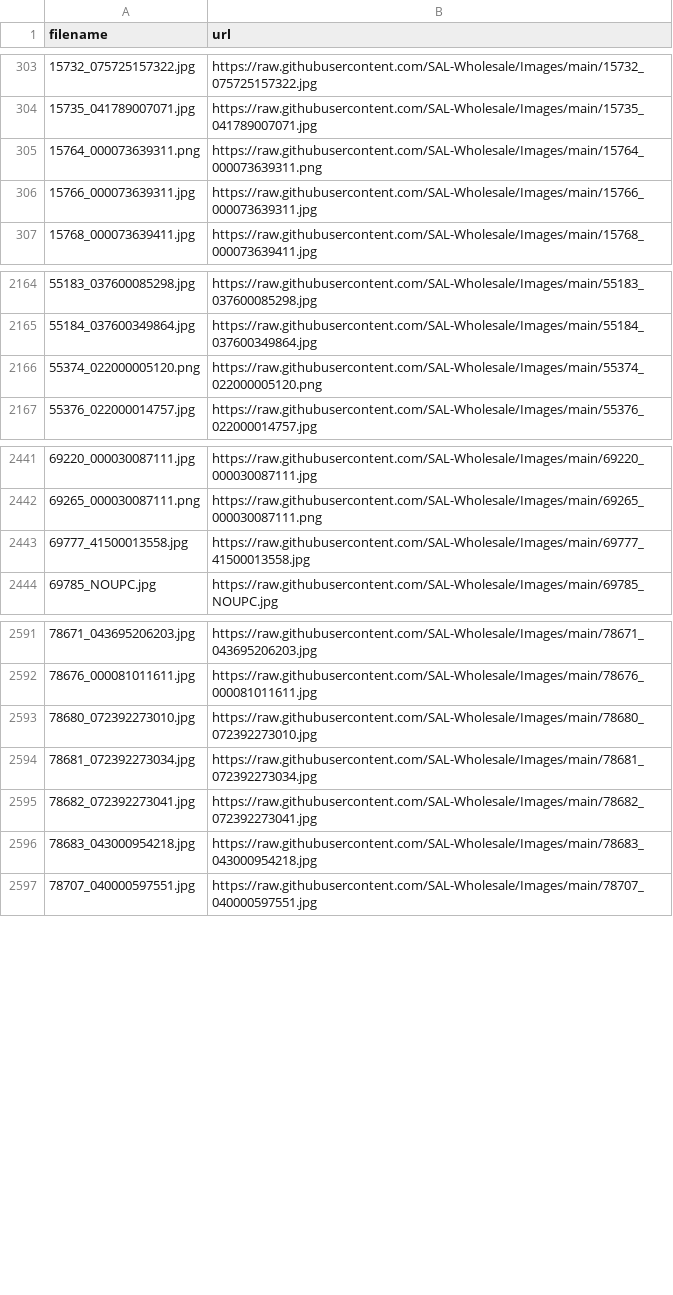
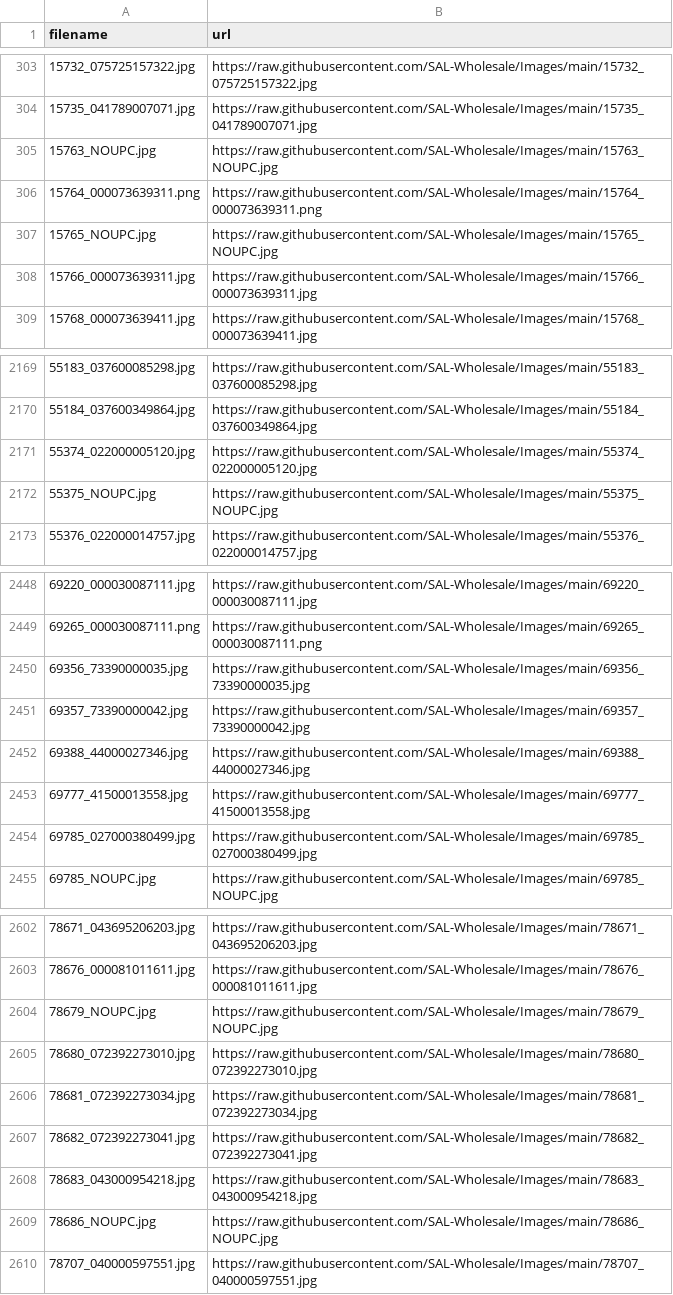
Before and after one commit to SAL-Wholesale/Images, a CSV file: image_lookup.csv, drawn as a sheet; only a part is shown, gaps mark what is left out; the diff covers the shown part only.

```diff
--- a/image_lookup.csv
+++ b/image_lookup.csv
@@ -304,3 +304,5 @@ filename,url
 15735_041789007071.jpg,https://raw.githubusercontent.com/SAL-Wholesale/Images/main/15735_041789007071.jpg
+15763_NOUPC.jpg,https://raw.githubusercontent.com/SAL-Wholesale/Images/main/15763_NOUPC.jpg
 15764_000073639311.png,https://raw.githubusercontent.com/SAL-Wholesale/Images/main/15764_000073639311.png
+15765_NOUPC.jpg,https://raw.githubusercontent.com/SAL-Wholesale/Images/main/15765_NOUPC.jpg
 15766_000073639311.jpg,https://raw.githubusercontent.com/SAL-Wholesale/Images/main/15766_000073639311.jpg
@@ -2165,3 +2170,4 @@ filename,url
 55184_037600349864.jpg,https://raw.githubusercontent.com/SAL-Wholesale/Images/main/55184_037600349864.jpg
-55374_022000005120.png,https://raw.githubusercontent.com/SAL-Wholesale/Images/main/55374_022000005120.png
+55374_022000005120.jpg,https://raw.githubusercontent.com/SAL-Wholesale/Images/main/55374_022000005120.jpg
+55375_NOUPC.jpg,https://raw.githubusercontent.com/SAL-Wholesale/Images/main/55375_NOUPC.jpg
 55376_022000014757.jpg,https://raw.githubusercontent.com/SAL-Wholesale/Images/main/55376_022000014757.jpg
@@ -2442,3 +2449,7 @@ filename,url
 69265_000030087111.png,https://raw.githubusercontent.com/SAL-Wholesale/Images/main/69265_000030087111.png
+69356_73390000035.jpg,https://raw.githubusercontent.com/SAL-Wholesale/Images/main/69356_73390000035.jpg
+69357_73390000042.jpg,https://raw.githubusercontent.com/SAL-Wholesale/Images/main/69357_73390000042.jpg
+69388_44000027346.jpg,https://raw.githubusercontent.com/SAL-Wholesale/Images/main/69388_44000027346.jpg
 69777_41500013558.jpg,https://raw.githubusercontent.com/SAL-Wholesale/Images/main/69777_41500013558.jpg
+69785_027000380499.jpg,https://raw.githubusercontent.com/SAL-Wholesale/Images/main/69785_027000380499.jpg
 69785_NOUPC.jpg,https://raw.githubusercontent.com/SAL-Wholesale/Images/main/69785_NOUPC.jpg
@@ -2592,2 +2603,3 @@ filename,url
 78676_000081011611.jpg,https://raw.githubusercontent.com/SAL-Wholesale/Images/main/78676_000081011611.jpg
+78679_NOUPC.jpg,https://raw.githubusercontent.com/SAL-Wholesale/Images/main/78679_NOUPC.jpg
 78680_072392273010.jpg,https://raw.githubusercontent.com/SAL-Wholesale/Images/main/78680_072392273010.jpg
@@ -2596,2 +2608,3 @@ filename,url
 78683_043000954218.jpg,https://raw.githubusercontent.com/SAL-Wholesale/Images/main/78683_043000954218.jpg
+78686_NOUPC.jpg,https://raw.githubusercontent.com/SAL-Wholesale/Images/main/78686_NOUPC.jpg
 78707_040000597551.jpg,https://raw.githubusercontent.com/SAL-Wholesale/Images/main/78707_040000597551.jpg
```
Also changed, not shown: 6 added rows, 1 removed row and 8 edited cells elsewhere in this file.
